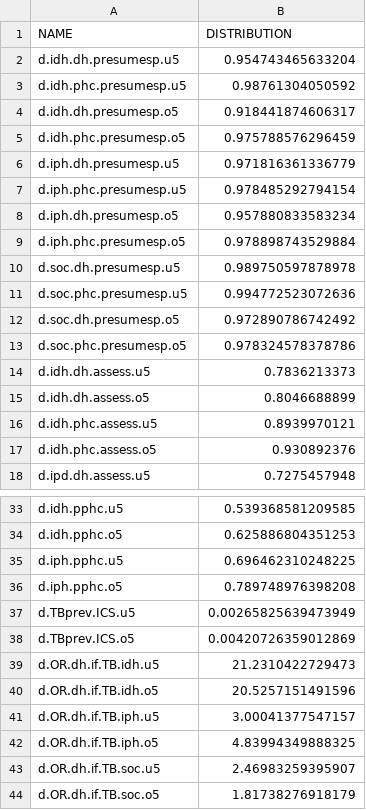
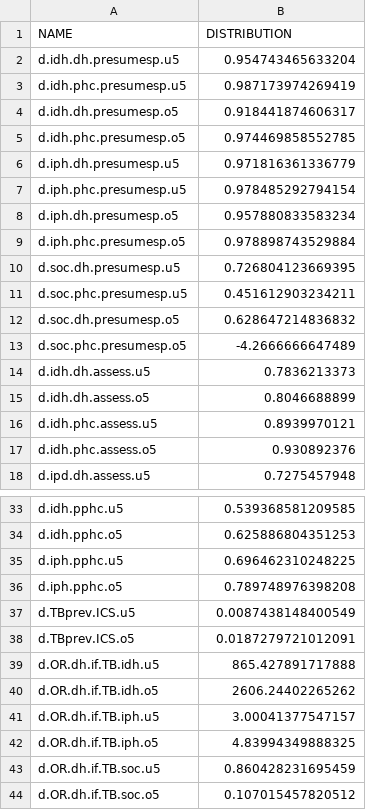
Before and after one commit to petedodd/TBSdecent, a CSV file: indata/calcparms_gm.csv, drawn as a sheet; only a part is shown, gaps mark what is left out; the diff covers the shown part only.

```diff
--- a/indata/calcparms_gm.csv
+++ b/indata/calcparms_gm.csv
@@ -2,5 +2,5 @@ NAME,DISTRIBUTION
 d.idh.dh.presumesp.u5,0.954743465633204
-d.idh.phc.presumesp.u5,0.98761304050592
+d.idh.phc.presumesp.u5,0.987173974269419
 d.idh.dh.presumesp.o5,0.918441874606317
-d.idh.phc.presumesp.o5,0.975788576296459
+d.idh.phc.presumesp.o5,0.974469858552785
 d.iph.dh.presumesp.u5,0.971816361336779
@@ -9,6 +9,6 @@ d.iph.dh.presumesp.o5,0.957880833583234
 d.iph.phc.presumesp.o5,0.978898743529884
-d.soc.dh.presumesp.u5,0.989750597878978
-d.soc.phc.presumesp.u5,0.994772523072636
-d.soc.dh.presumesp.o5,0.972890786742492
-d.soc.phc.presumesp.o5,0.978324578378786
+d.soc.dh.presumesp.u5,0.726804123669395
+d.soc.phc.presumesp.u5,0.451612903234211
+d.soc.dh.presumesp.o5,0.628647214836832
+d.soc.phc.presumesp.o5,-4.2666666647489
 d.idh.dh.assess.u5,0.7836213373
@@ -36,9 +36,9 @@ d.iph.pphc.u5,0.696462310248225
 d.iph.pphc.o5,0.789748976398208
-d.TBprev.ICS.u5,0.00265825639473949
-d.TBprev.ICS.o5,0.00420726359012869
-d.OR.dh.if.TB.idh.u5,21.2310422729473
-d.OR.dh.if.TB.idh.o5,20.5257151491596
+d.TBprev.ICS.u5,0.0087438148400549
+d.TBprev.ICS.o5,0.0187279721012091
+d.OR.dh.if.TB.idh.u5,865.427891717888
+d.OR.dh.if.TB.idh.o5,2606.24402265262
 d.OR.dh.if.TB.iph.u5,3.00041377547157
 d.OR.dh.if.TB.iph.o5,4.83994349888325
-d.OR.dh.if.TB.soc.u5,2.46983259395907
-d.OR.dh.if.TB.soc.o5,1.81738276918179
+d.OR.dh.if.TB.soc.u5,0.860428231695459
+d.OR.dh.if.TB.soc.o5,0.107015457820512
```
Also changed, not shown: 4 edited cells elsewhere in this file, 2 other files.
